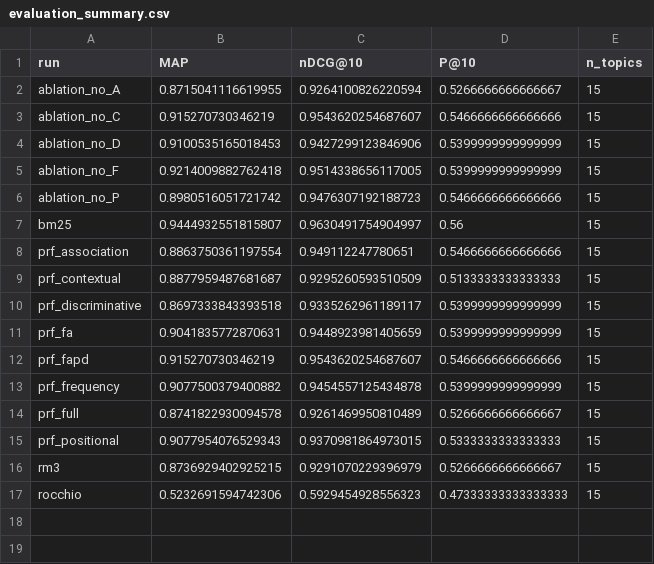
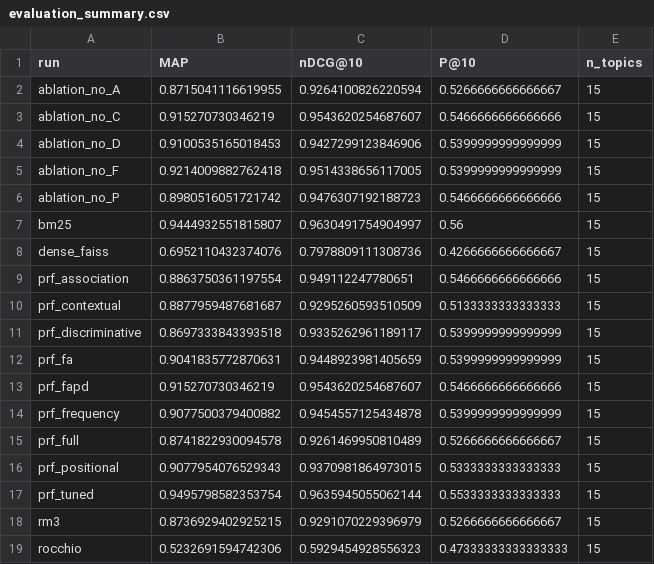
Before and after one commit to tcs-codes/ir-relevance-feedback, a CSV file: results/evaluation_summary.csv, drawn as a sheet; the diff names each change by its address in the sheet, - before the commit and + after, or states it on an @@ line.

```diff
--- a/results/evaluation_summary.csv
+++ b/results/evaluation_summary.csv
+row 8: dense_faiss | 0.6952110432374076 | 0.7978809111308736 | 0.4266666666666667 | 15
+row 17: prf_tuned | 0.9495798582353754 | 0.9635945055062144 | 0.5533333333333333 | 15
```
Also changed, not shown: results/per_query_results.csv, 10 other files.
